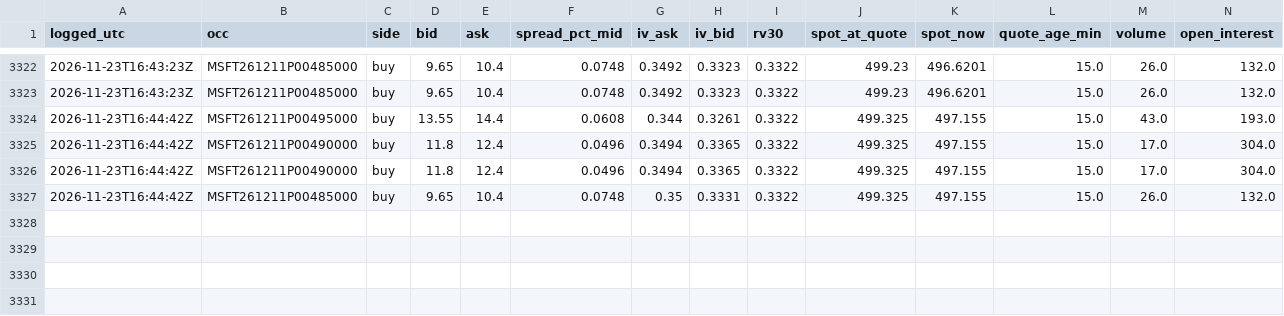
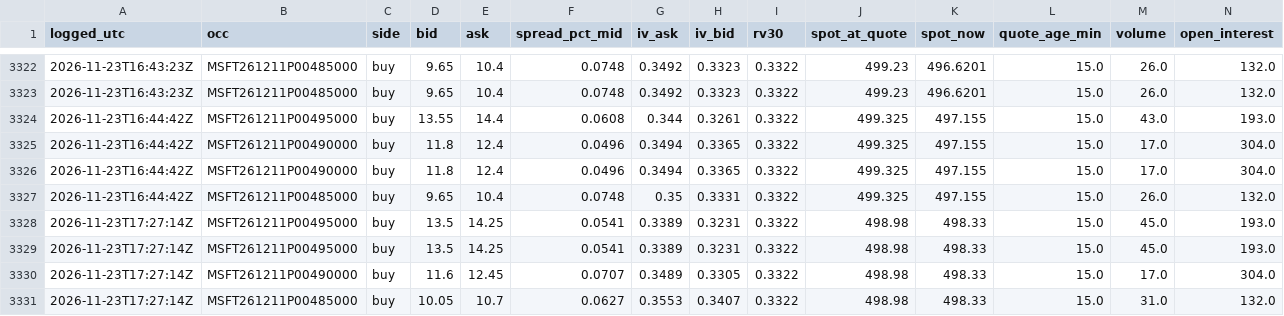
Before and after one commit to longansoju/options, a CSV file: data/quote_log.csv, drawn as a sheet; only a part is shown, gaps mark what is left out.

```diff
--- a/data/quote_log.csv
+++ b/data/quote_log.csv
@@ -3327 +3327,5 @@ logged_utc,occ,side,bid,ask,spread_pct_mid,iv_ask,iv_bid,rv30,spot_at_quote,spot
 2026-11-23T16:44:42Z,MSFT261211P00485000,buy,9.65,10.4,0.0748,0.35,0.3331,0.3322,499.325,497.155,15.0,26.0,132.0
+2026-11-23T17:27:14Z,MSFT261211P00495000,buy,13.5,14.25,0.0541,0.3389,0.3231,0.3322,498.98,498.33,15.0,45.0,193.0
+2026-11-23T17:27:14Z,MSFT261211P00495000,buy,13.5,14.25,0.0541,0.3389,0.3231,0.3322,498.98,498.33,15.0,45.0,193.0
+2026-11-23T17:27:14Z,MSFT261211P00490000,buy,11.6,12.45,0.0707,0.3489,0.3305,0.3322,498.98,498.33,15.0,17.0,304.0
+2026-11-23T17:27:14Z,MSFT261211P00485000,buy,10.05,10.7,0.0627,0.3553,0.3407,0.3322,498.98,498.33,15.0,31.0,132.0
```
